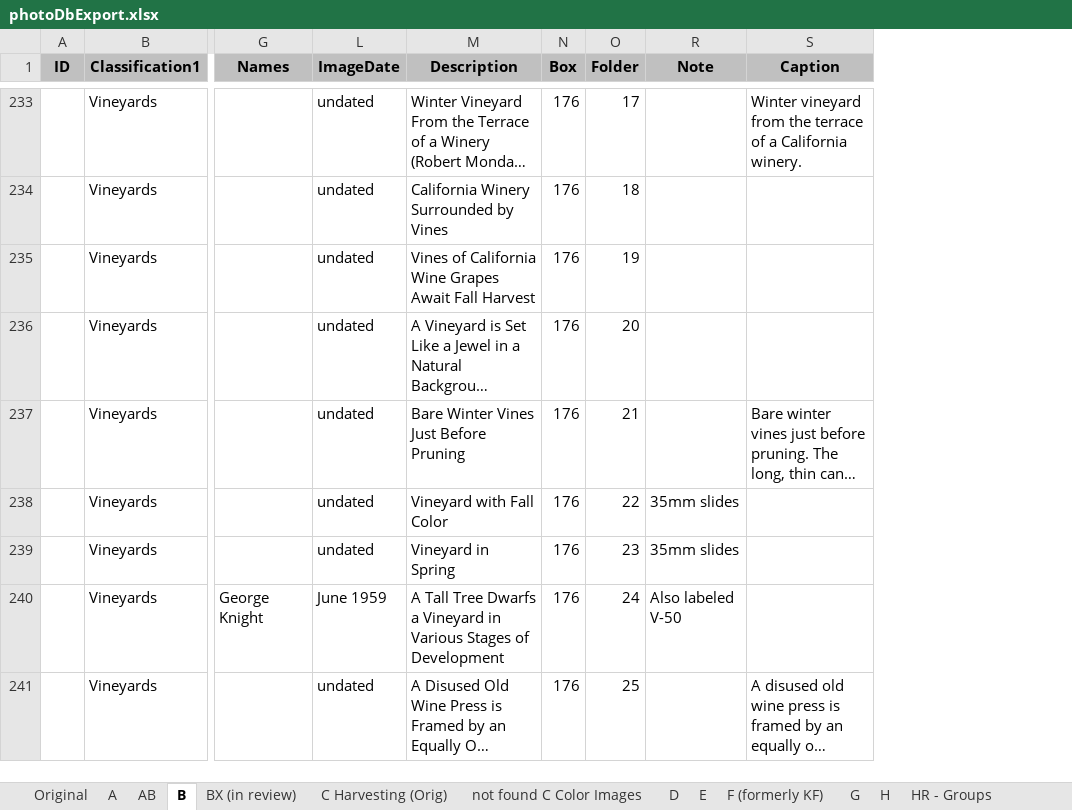
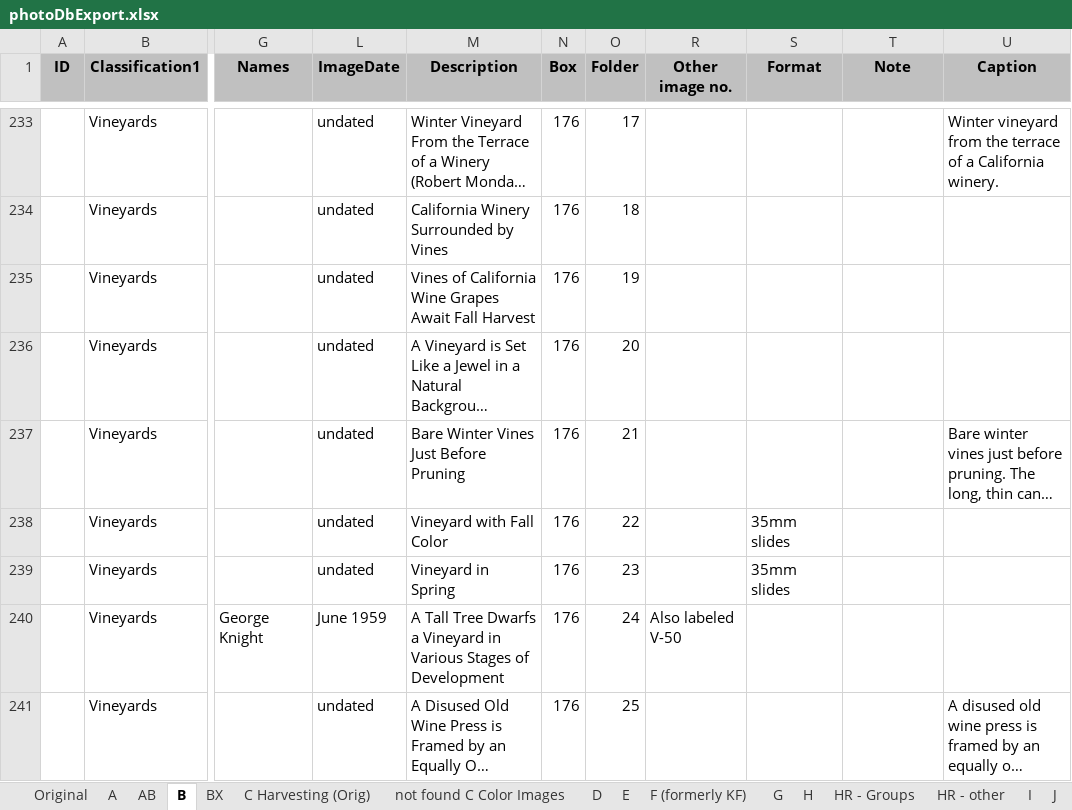
Before and after one commit to lizcphillips/UCD-WineInstitute, an Excel workbook: photoDbExport.xlsx, sheet B, drawn as a sheet; only a part is shown, gaps mark what is left out; long unchanged cells end in …; values as stored, in another font and other column widths than the file's, no borders; addresses are those after the commit; the diff covers the shown part only; the diff names each change by its address in the sheet, - before the commit and + after, or states it on an @@ line.

```diff
--- a/photoDbExport.xlsx (sheet B)
+++ b/photoDbExport.xlsx (sheet B)
-sheet tab: BX (in review)
+sheet tab: BX
+column R (Other image no.), row 240: Also labeled V-50
+column S (Format), rows 238-239: 35mm slides | 35mm slides
-T238:T239 (Note): 35mm slides
+T238:T239 (Note): (empty)
-T240 (Note): Also labeled V-50
+T240 (Note): (empty)
```
Also changed, not shown: 36 edited cells elsewhere in this sheet.
